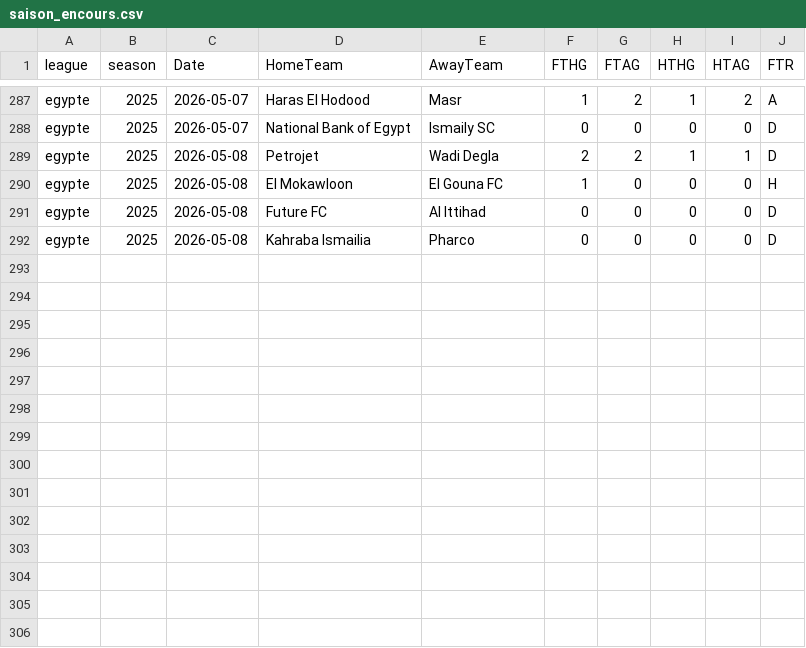
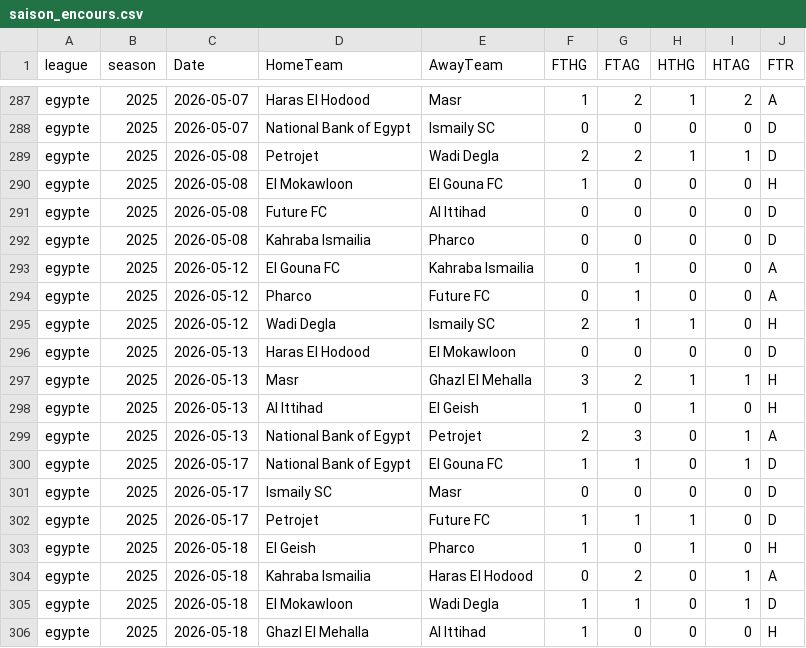
Before and after one commit to bobbobunda01/betsmat_goal_modele, a CSV file: data/egypte/saison_encours.csv, drawn as a sheet; only a part is shown, gaps mark what is left out; the diff names each change by its address in the sheet, - before the commit and + after, or states it on an @@ line.

```diff
--- a/data/egypte/saison_encours.csv
+++ b/data/egypte/saison_encours.csv
+row 293: egypte | 2025 | 2026-05-12 | El Gouna FC | Kahraba Ismailia | 0 | 1 | 0 | 0 | A
+row 294: egypte | 2025 | 2026-05-12 | Pharco | Future FC | 0 | 1 | 0 | 0 | A
+row 295: egypte | 2025 | 2026-05-12 | Wadi Degla | Ismaily SC | 2 | 1 | 1 | 0 | H
+row 296: egypte | 2025 | 2026-05-13 | Haras El Hodood | El Mokawloon | 0 | 0 | 0 | 0 | D
+row 297: egypte | 2025 | 2026-05-13 | Masr | Ghazl El Mehalla | 3 | 2 | 1 | 1 | H
+row 298: egypte | 2025 | 2026-05-13 | Al Ittihad | El Geish | 1 | 0 | 1 | 0 | H
+row 299: egypte | 2025 | 2026-05-13 | National Bank of Egypt | Petrojet | 2 | 3 | 0 | 1 | A
+row 300: egypte | 2025 | 2026-05-17 | National Bank of Egypt | El Gouna FC | 1 | 1 | 0 | 1 | D
+row 301: egypte | 2025 | 2026-05-17 | Ismaily SC | Masr | 0 | 0 | 0 | 0 | D
+row 302: egypte | 2025 | 2026-05-17 | Petrojet | Future FC | 1 | 1 | 1 | 0 | D
+row 303: egypte | 2025 | 2026-05-18 | El Geish | Pharco | 1 | 0 | 1 | 0 | H
+row 304: egypte | 2025 | 2026-05-18 | Kahraba Ismailia | Haras El Hodood | 0 | 2 | 0 | 1 | A
+row 305: egypte | 2025 | 2026-05-18 | El Mokawloon | Wadi Degla | 1 | 1 | 0 | 1 | D
+row 306: egypte | 2025 | 2026-05-18 | Ghazl El Mehalla | Al Ittihad | 1 | 0 | 0 | 0 | H
```
Also changed, not shown: data/ecosse/saison_encours.csv, data/grece/saison_encours.csv, 18 other files.
